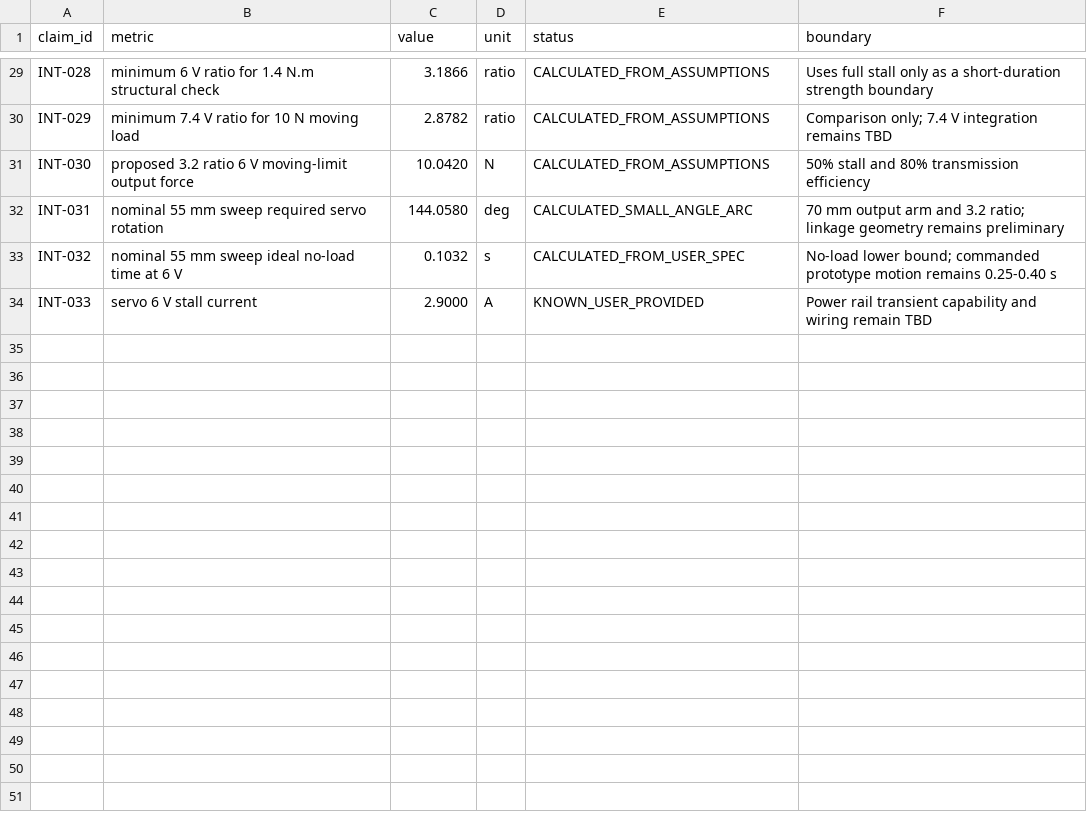
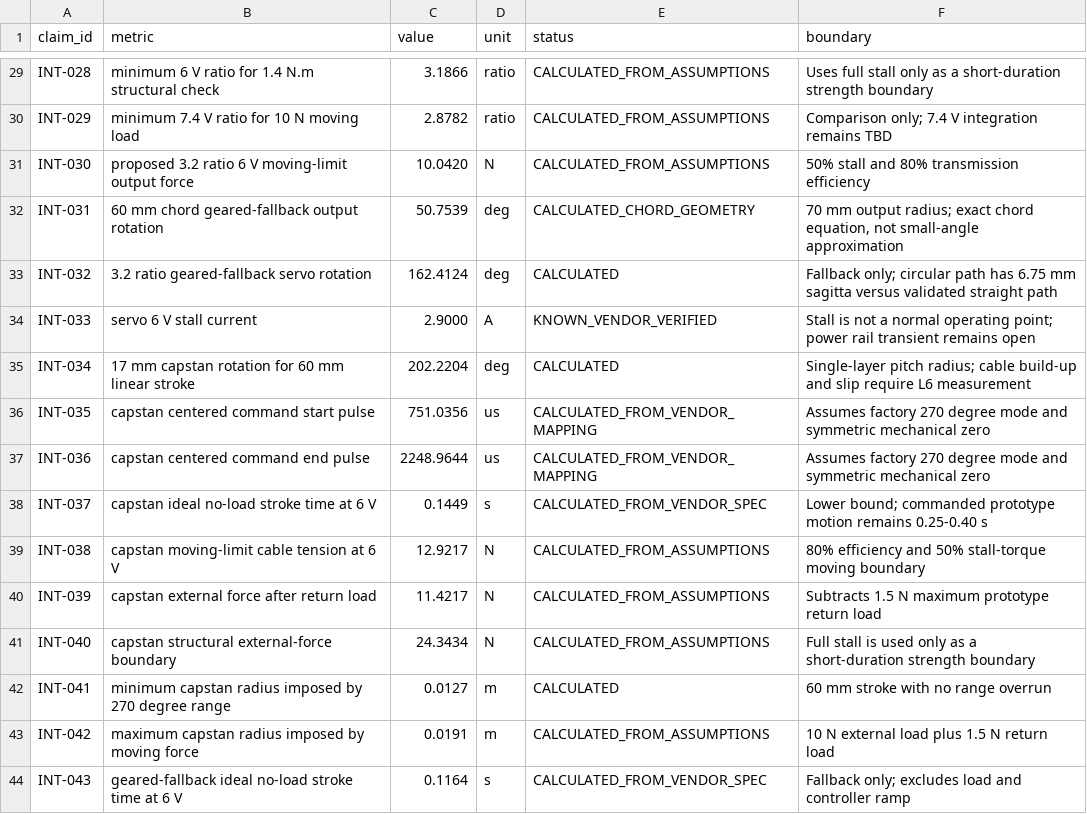
Before and after one commit to wang15143089/FTC-2026-Bio-buzz, a CSV file: calculations/t04_intake_results.csv, drawn as a sheet; only a part is shown, gaps mark what is left out.

Commit message:
Add printable FLOWER side-sweep validation fixture

```diff
--- a/calculations/t04_intake_results.csv
+++ b/calculations/t04_intake_results.csv
@@ -31,4 +31,14 @@ INT-029,minimum 7.4 V ratio for 10 N moving load,2.8782,ratio,CALCULATED_FROM_AS
 INT-030,proposed 3.2 ratio 6 V moving-limit output force,10.0420,N,CALCULATED_FROM_ASSUMPTIONS,50% stall and 80% transmission efficiency
-INT-031,nominal 55 mm sweep required servo rotation,144.0580,deg,CALCULATED_SMALL_ANGLE_ARC,70 mm output arm and 3.2 ratio; linkage geometry remains preliminary
-INT-032,nominal 55 mm sweep ideal no-load time at 6 V,0.1032,s,CALCULATED_FROM_USER_SPEC,No-load lower bound; commanded prototype motion remains 0.25-0.40 s
-INT-033,servo 6 V stall current,2.9000,A,KNOWN_USER_PROVIDED,Power rail transient capability and wiring remain TBD
+INT-031,60 mm chord geared-fallback output rotation,50.7539,deg,CALCULATED_CHORD_GEOMETRY,"70 mm output radius; exact chord equation, not small-angle approximation"
+INT-032,3.2 ratio geared-fallback servo rotation,162.4124,deg,CALCULATED,Fallback only; circular path has 6.75 mm sagitta versus validated straight path
+INT-033,servo 6 V stall current,2.9000,A,KNOWN_VENDOR_VERIFIED,Stall is not a normal operating point; power rail transient remains open
+INT-034,17 mm capstan rotation for 60 mm linear stroke,202.2204,deg,CALCULATED,Single-layer pitch radius; cable build-up and slip require L6 measurement
+INT-035,capstan centered command start pulse,751.0356,us,CALCULATED_FROM_VENDOR_MAPPING,Assumes factory 270 degree mode and symmetric mechanical zero
+INT-036,capstan centered command end pulse,2248.9644,us,CALCULATED_FROM_VENDOR_MAPPING,Assumes factory 270 degree mode and symmetric mechanical zero
+INT-037,capstan ideal no-load stroke time at 6 V,0.1449,s,CALCULATED_FROM_VENDOR_SPEC,Lower bound; commanded prototype motion remains 0.25-0.40 s
+INT-038,capstan moving-limit cable tension at 6 V,12.9217,N,CALCULATED_FROM_ASSUMPTIONS,80% efficiency and 50% stall-torque moving boundary
+INT-039,capstan external force after return load,11.4217,N,CALCULATED_FROM_ASSUMPTIONS,Subtracts 1.5 N maximum prototype return load
+INT-040,capstan structural external-force boundary,24.3434,N,CALCULATED_FROM_ASSUMPTIONS,Full stall is used only as a short-duration strength boundary
+INT-041,minimum capstan radius imposed by 270 degree range,0.0127,m,CALCULATED,60 mm stroke with no range overrun
+INT-042,maximum capstan radius imposed by moving force,0.0191,m,CALCULATED_FROM_ASSUMPTIONS,10 N external load plus 1.5 N return load
+INT-043,geared-fallback ideal no-load stroke time at 6 V,0.1164,s,CALCULATED_FROM_VENDOR_SPEC,Fallback only; excludes load and controller ramp
```
Also changed, not shown: 24 other files.
